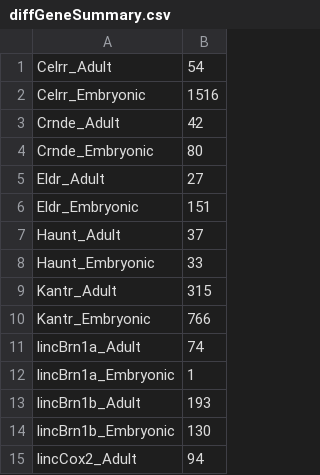
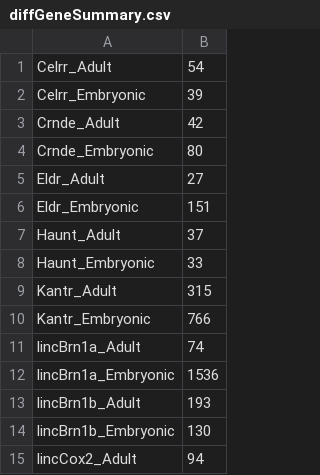
Before and after one commit to BioXiao/BrainMap, a CSV file: analysis/diffGeneSummary.csv, drawn as a sheet; only a part is shown.

```diff
--- a/analysis/diffGeneSummary.csv
+++ b/analysis/diffGeneSummary.csv
@@ -1,3 +1,3 @@
 Celrr_Adult,54
-Celrr_Embryonic,1516
+Celrr_Embryonic,39
 Crnde_Adult,42
@@ -11,3 +11,3 @@ Kantr_Embryonic,766
 lincBrn1a_Adult,74
-lincBrn1a_Embryonic,1
+lincBrn1a_Embryonic,1536
 lincBrn1b_Adult,193
```
Also changed, not shown: analysis/linc_lz_correlation.csv, 32 other files.
